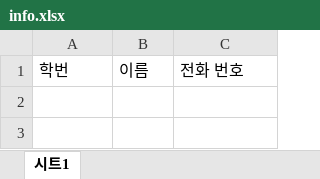
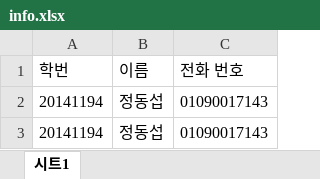
Before and after one commit to dongsub-joung/-, an Excel workbook: UI/info.xlsx, sheet 시트1, drawn as a sheet; values as stored, in another font and other column widths than the file's, no borders; charts and pictures not drawn; the diff names each change by its address in the sheet, - before the commit and + after, or states it on an @@ line.

```diff
--- a/UI/info.xlsx (sheet 시트1)
+++ b/UI/info.xlsx (sheet 시트1)
+row 2: 20141194 | 정동섭 | 01090017143
+row 3: 20141194 | 정동섭 | 01090017143
```
Also changed, not shown: 5 other files.
